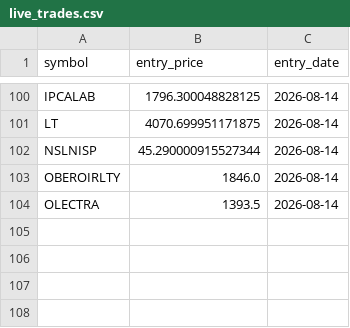
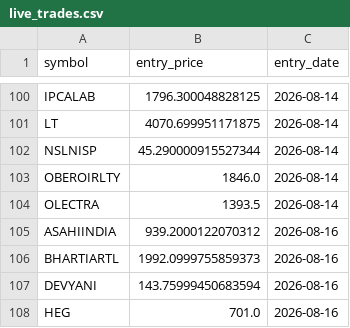
Before and after one commit to ppparthpatel49/Multitimeframestock1, a CSV file: live_trades.csv, drawn as a sheet; only a part is shown, gaps mark what is left out; the diff names each change by its address in the sheet, - before the commit and + after, or states it on an @@ line.

Commit message:
Update trades: Sun Aug 16 05:04:05 UTC 2026

```diff
--- a/live_trades.csv
+++ b/live_trades.csv
+row 105: ASAHIINDIA | 939.2000122070312 | 2026-08-16
+row 106: BHARTIARTL | 1992.0999755859373 | 2026-08-16
+row 107: DEVYANI | 143.75999450683594 | 2026-08-16
+row 108: HEG | 701.0 | 2026-08-16
```
